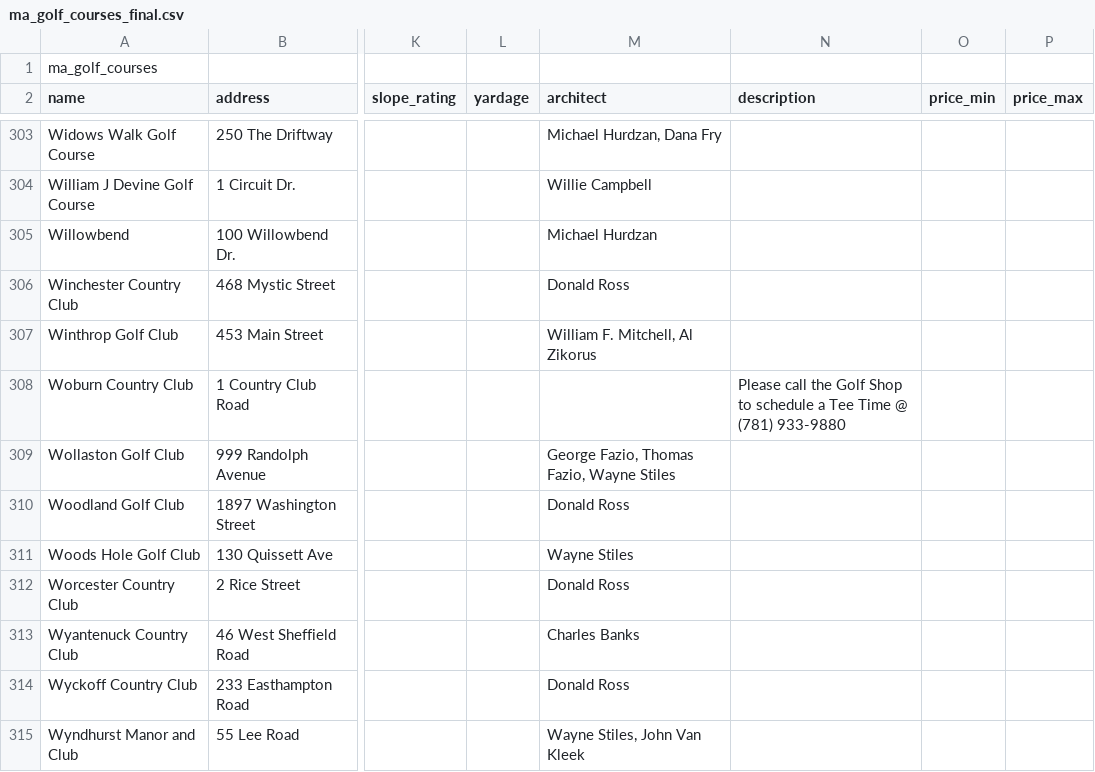
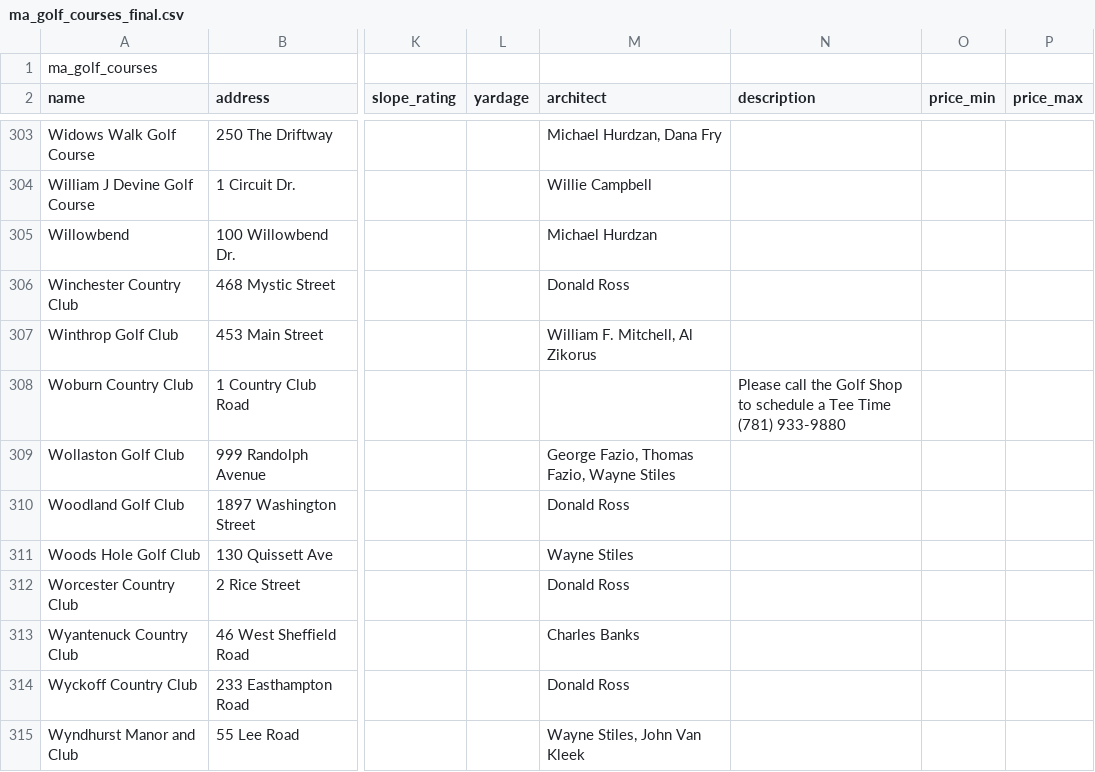
Before and after one commit to jcampion10/ma-golf, a CSV file: ma_golf_courses_final.csv, drawn as a sheet; only a part is shown, gaps mark what is left out; the diff names each change by its address in the sheet, - before the commit and + after, or states it on an @@ line.

Commit message:
Update ma_golf_courses_final.csv

```diff
--- a/ma_golf_courses_final.csv
+++ b/ma_golf_courses_final.csv
-N308 (description): …Tee Time @ (781) 933-9880
+N308 (description): …Tee Time (781) 933-9880
```
